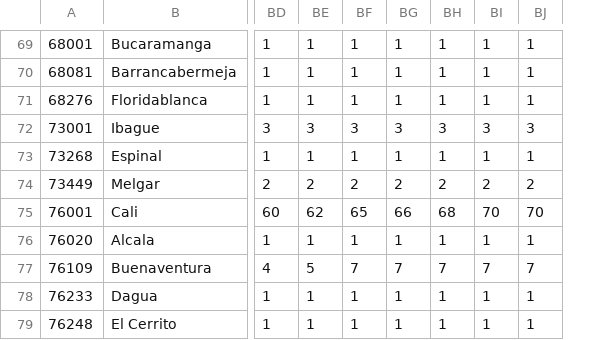
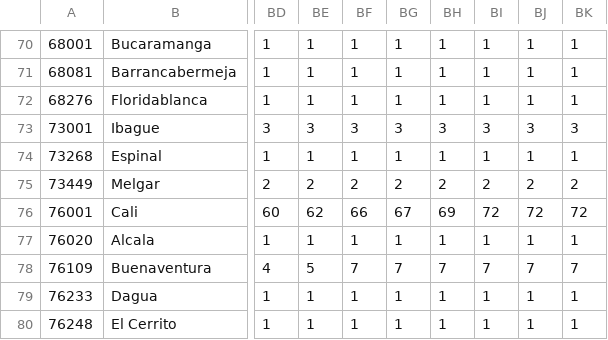
Before and after one commit to CovidDataProject/DataCovid19Colombia, a CSV file: covid_19_data_colombia/covid_19_time_series/time_series_covid19_deaths.csv, drawn as a sheet; only a part is shown, gaps mark what is left out; addresses are those after the commit; the diff covers the shown part only; the diff names each change by its address in the sheet, - before the commit and + after, or states it on an @@ line.

```diff
--- a/covid_19_data_colombia/covid_19_time_series/time_series_covid19_deaths.csv
+++ b/covid_19_data_colombia/covid_19_time_series/time_series_covid19_deaths.csv
+column BK, rows 70-80: 1 | 1 | 1 | 3 | 1 | 2 | 72 | 1 | 7 | 1 | 1
-BF76: 65
+BF76: 66
-BG76: 66
+BG76: 67
-BH76: 68
+BH76: 69
-BI76: 70
+BI76: 72
-BJ76: 70
+BJ76: 72
```
Also changed, not shown: 2 added rows and 17 edited cells elsewhere in this file, covid_19_data_colombia/covid_19_time_series/time_series_covid19_confirmed.csv, covid_19_data_colombia/covid_19_time_series/time_series_covid19_recovered.csv.
